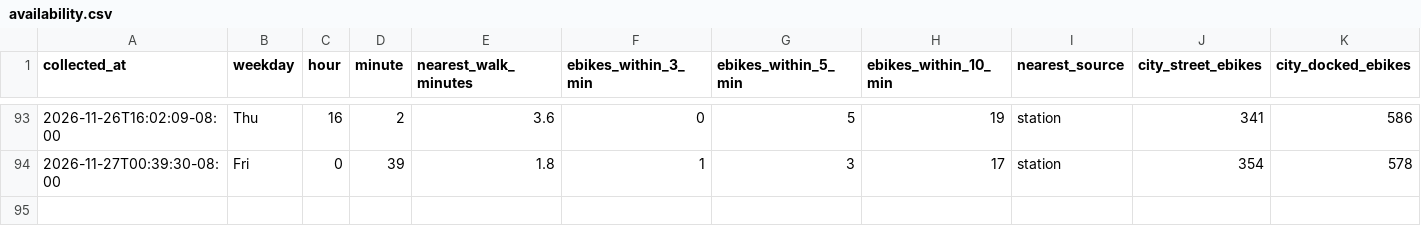
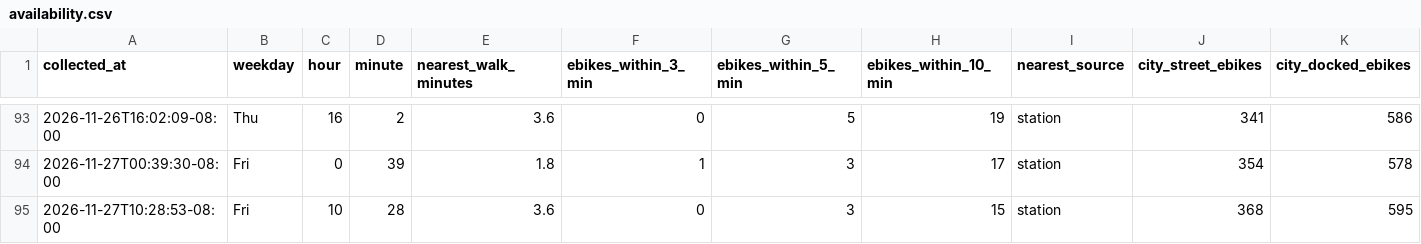
Before and after one commit to aaron-underhill/biketown-alert, a CSV file: availability.csv, drawn as a sheet; only a part is shown, gaps mark what is left out; the diff names each change by its address in the sheet, - before the commit and + after, or states it on an @@ line.

```diff
--- a/availability.csv
+++ b/availability.csv
+row 95: 2026-11-27T10:28:53-08:00 | Fri | 10 | 28 | 3.6 | 0 | 3 | 15 | station | 368 | 595
```
